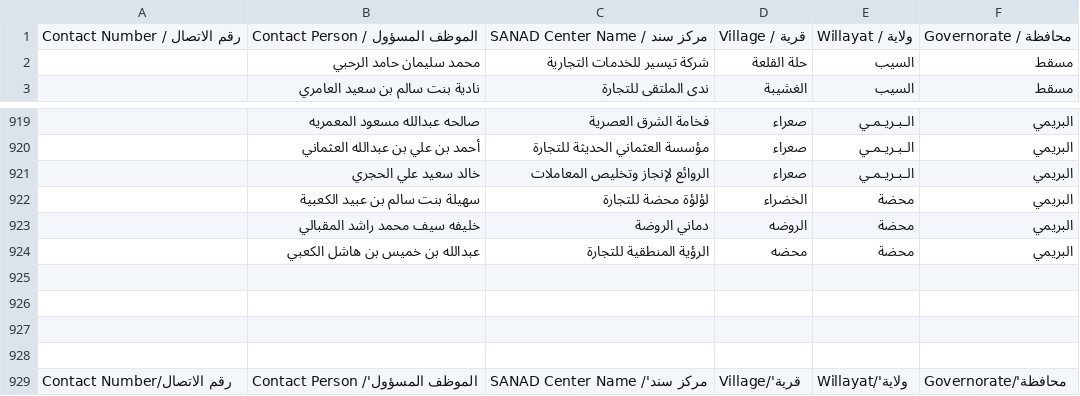
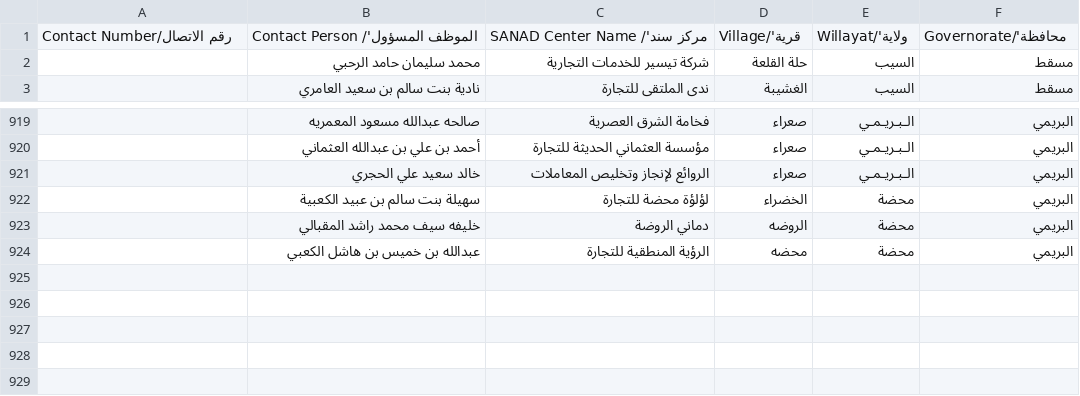
Before and after one commit to AbuAli85/smartpro-hub1, a CSV file: data/sanad-intelligence/import/SanadCenterDirectory.csv, drawn as a sheet; only a part is shown, gaps mark what is left out; the diff names each change by its address in the sheet, - before the commit and + after, or states it on an @@ line.

Commit message:
fix(sanad): clean up SanadCenterDirectory.csv by removing redundant entries
- Removed unnecessary rows from the SanadCenterDirectory.csv file to streamline the data set.
- This cleanup enhances the efficiency of data processing and improves overall data quality for future imports.

```diff
--- a/data/sanad-intelligence/import/SanadCenterDirectory.csv
+++ b/data/sanad-intelligence/import/SanadCenterDirectory.csv
-A1: Contact Number / رقم الاتصال
+A1: Contact Number/رقم الاتصال
-B1: Contact Person / الموظف المسؤول
+B1: Contact Person /'الموظف المسؤول
-C1: SANAD Center Name / مركز سند
+C1: SANAD Center Name /'مركز سند
-D1: Village / قرية
+D1: Village/'قرية
-E1: Willayat / ولاية
+E1: Willayat/'ولاية
-F1: Governorate / محافظة
+F1: Governorate/'محافظة
-row 925: (empty)
-row 926: (empty)
-row 927: (empty)
-row 928: (empty)
-row 929: Contact Number/رقم الاتصال | Contact Person /'الموظف المسؤول | SANAD Center Name /'مركز سند | Village/'قرية | Willayat/'ولاية | Governorate/'محافظة
```
